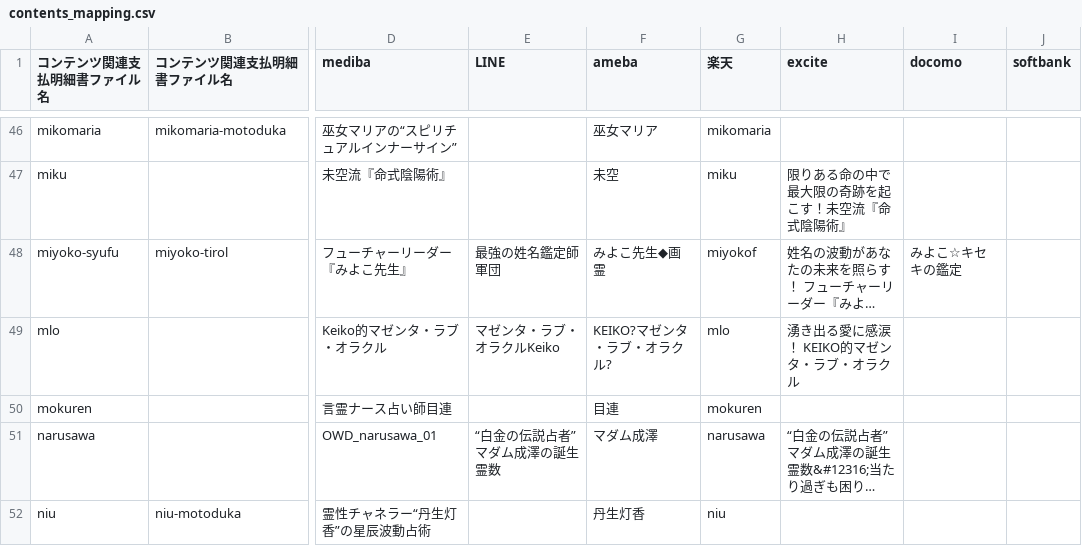
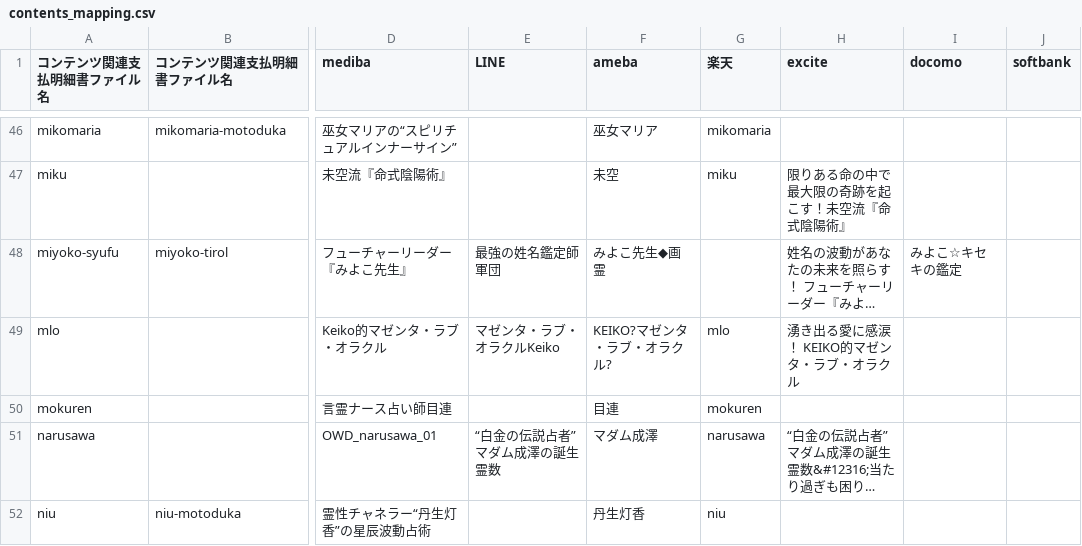
Before and after one commit to mizow1/uranai-uriage, a CSV file: contents_mapping.csv, drawn as a sheet; only a part is shown, gaps mark what is left out; long unchanged cells end in …; the diff names each change by its address in the sheet, - before the commit and + after, or states it on an @@ line.

```diff
--- a/contents_mapping.csv
+++ b/contents_mapping.csv
-G48 (楽天): miyokof
+G48 (楽天): (empty)
```
Also changed, not shown: target_month.csv, 3 other files.
